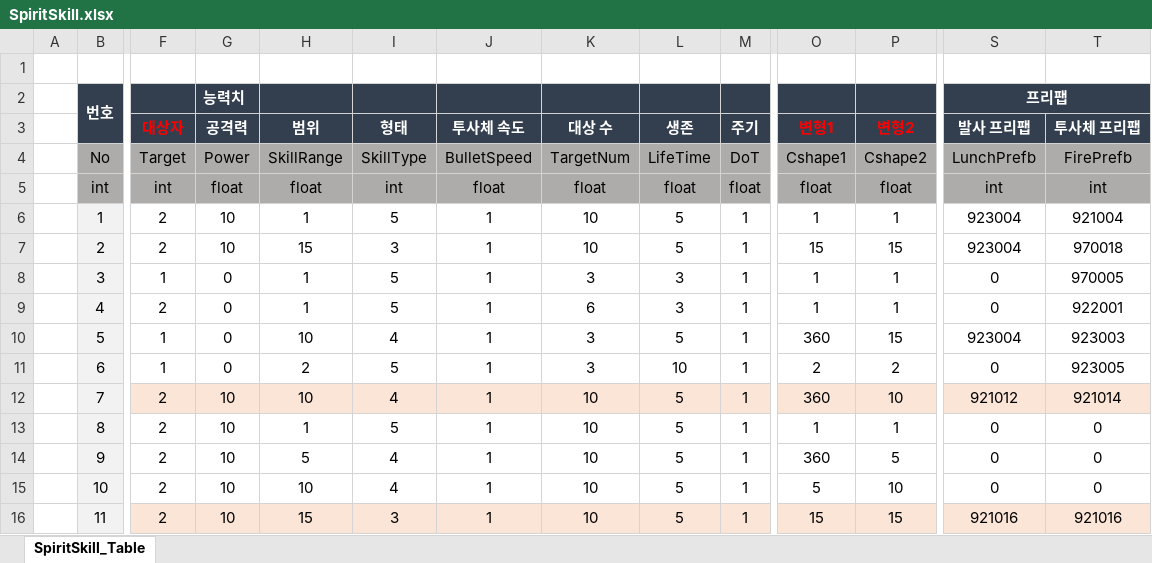
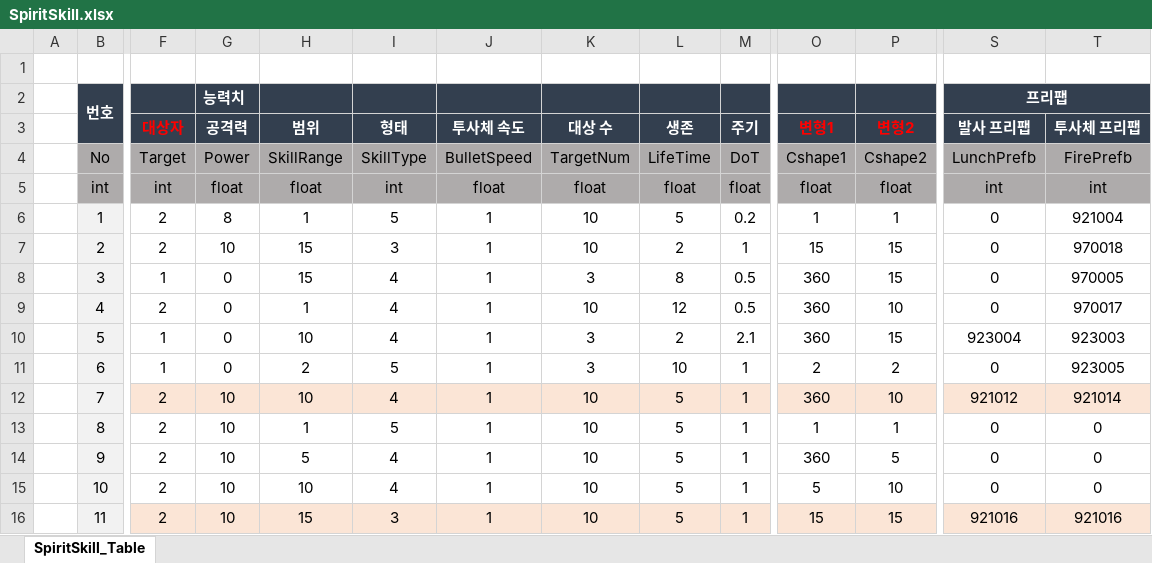
Before and after one commit to hamsoyeon/Yggdrasil, an Excel workbook: Assets/00.Data/Excel/SpiritSkill.xlsx, sheet SpiritSkill_Table, drawn as a sheet; only a part is shown, gaps mark what is left out; values as stored, in another font and other column widths than the file's, no borders; the diff names each change by its address in the sheet, - before the commit and + after, or states it on an @@ line.

```diff
--- a/Assets/00.Data/Excel/SpiritSkill.xlsx (sheet SpiritSkill_Table)
+++ b/Assets/00.Data/Excel/SpiritSkill.xlsx (sheet SpiritSkill_Table)
-G6 (공격력): 10
+G6 (공격력): 8
-M6 (주기): 1
+M6 (주기): 0.2
-S6:S7 (발사 프리팹): 923004
+S6:S7 (발사 프리팹): 0
-L7 (생존): 5
+L7 (생존): 2
-H8 (범위): 1
+H8 (범위): 15
-I8:I9 (형태): 5
+I8:I9 (형태): 4
-L8 (생존): 3
+L8 (생존): 8
-M8:M9 (주기): 1
+M8:M9 (주기): 0.5
-O8:O9 (변형1): 1
+O8:O9 (변형1): 360
-P8 (변형2): 1
+P8 (변형2): 15
-K9 (대상 수): 6
+K9 (대상 수): 10
-L9 (생존): 3
+L9 (생존): 12
-P9 (변형2): 1
+P9 (변형2): 10
-T9 (투사체 프리팹): 922001
+T9 (투사체 프리팹): 970017
-L10 (생존): 5
+L10 (생존): 2
-M10 (주기): 1
+M10 (주기): 2.1
```
Also changed, not shown: Assets/00.Data/Excel/BossSkill.xlsx, Assets/00.Data/Excel/Bosstable.xlsx, 36 other files.
